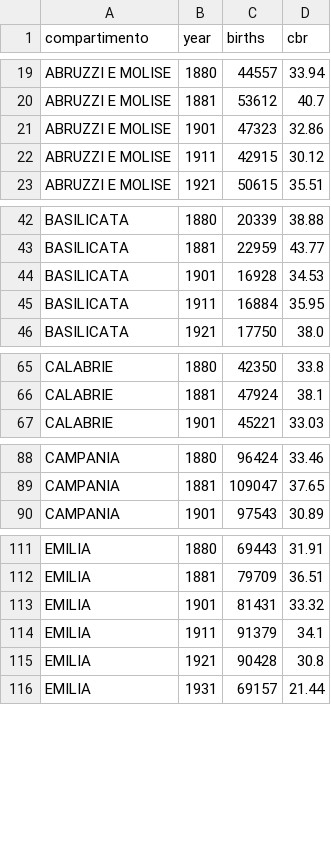
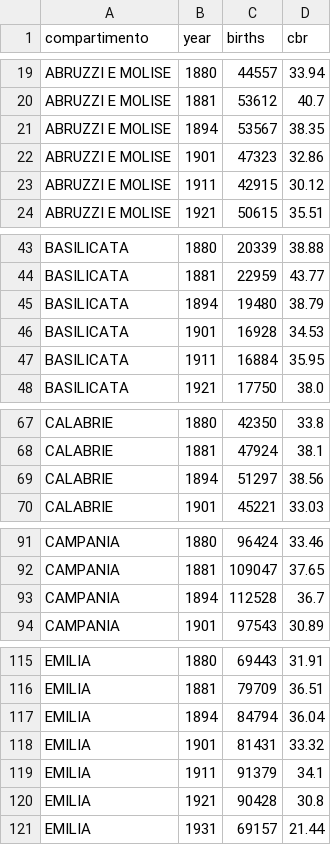
Before and after one commit to nicolabarban/demopast, a CSV file: data/fertility/fertility_comp.csv, drawn as a sheet; only a part is shown, gaps mark what is left out; the diff covers the shown part only; the diff names each change by its address in the sheet, - before the commit and + after, or states it on an @@ line.

```diff
--- a/data/fertility/fertility_comp.csv
+++ b/data/fertility/fertility_comp.csv
+row 21: ABRUZZI E MOLISE | 1894 | 53567 | 38.35
+row 45: BASILICATA | 1894 | 19480 | 38.79
+row 69: CALABRIE | 1894 | 51297 | 38.56
+row 93: CAMPANIA | 1894 | 112528 | 36.7
+row 117: EMILIA | 1894 | 84794 | 36.04
```
Also changed, not shown: 11 added rows elsewhere in this file, data/fertility/fertility_comp_byprov.csv, data/fertility/fertility_panel.csv, 4 other files.
